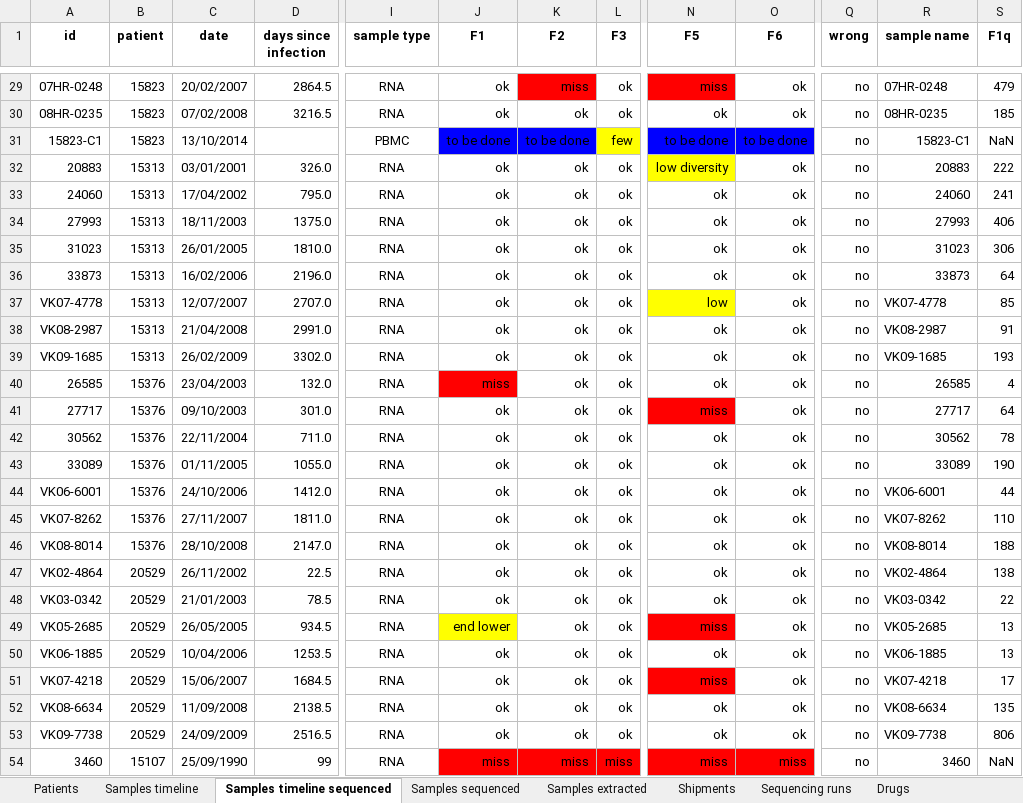
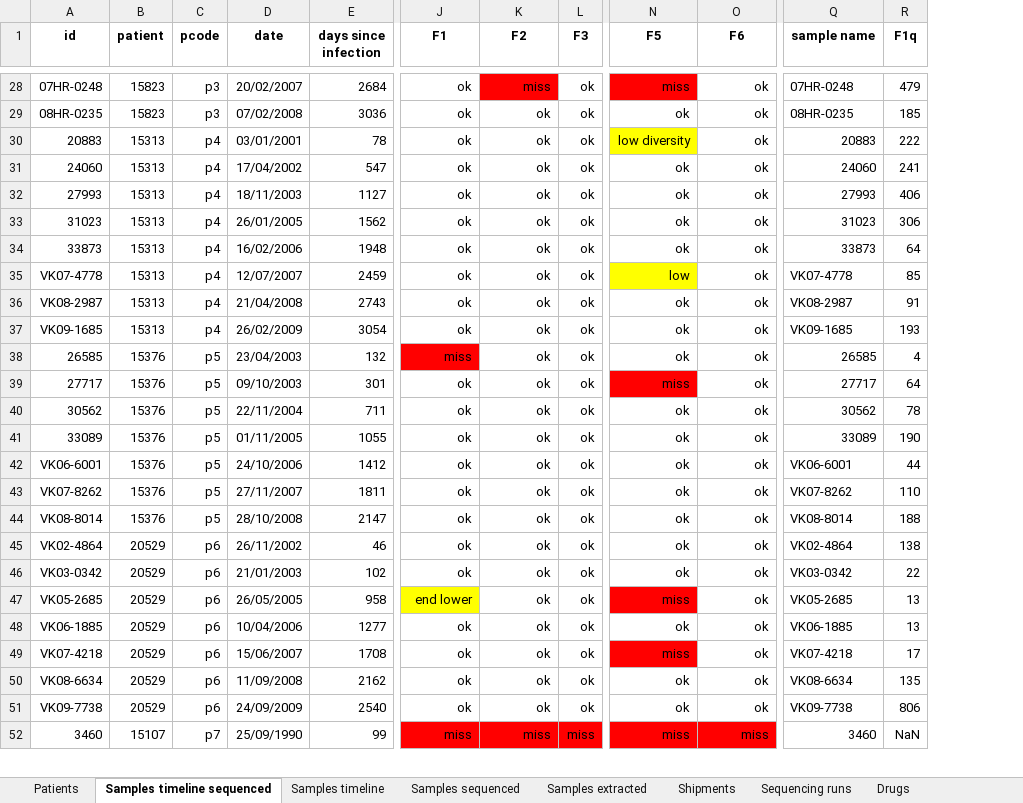
Before and after one commit to iosonofabio/hivwholeseq, an Excel workbook: hivwholeseq/tables/HIV_reservoir_all.xlsx, sheet Samples timeline sequenced, drawn as a sheet; only a part is shown, gaps mark what is left out; values as stored, in another font and other column widths than the file's, no borders; removed rows and columns are numbered as before the commit, all else as after; rows hold the shown columns only; the diff covers the shown part only; the diff names each change by its address in the sheet, - before the commit and + after, or states it on an @@ line.

Commit message:
Updated table and days since infection

```diff
--- a/hivwholeseq/tables/HIV_reservoir_all.xlsx (sheet Samples timeline sequenced)
+++ b/hivwholeseq/tables/HIV_reservoir_all.xlsx (sheet Samples timeline sequenced)
@@ sheet tab order changed: Patients | Samples timeline sequenced | Samples timeline | Samples sequenced | Samples extracted | Shipments | Sequencing runs | Drugs @@
+column C (pcode), rows 28-52: p3 | p3 | p4 | p4 | p4 | p4 | p4 | p4 | p4 | p4 | p5 | p5 | p5 | p5 | p5 | p5 | p5 | p6 | p6 | p6 | p6 | p6 | p6 | p6 | p7
-column I (sample type), rows 29-30: RNA | RNA; rows 32-54: all RNA
-column Q (wrong), rows 29-30: no | no; rows 32-54: all no
-E28 (days since infection): 2864.5
+E28 (days since infection): 2684
-E29 (days since infection): 3216.5
+E29 (days since infection): 3036
-row 31: 15823-C1 | 15823 | 13/10/2014 |  | PBMC | to be done | to be done | few | to be done | to be done | no | 15823-C1 | NaN
-E30 (days since infection): 326.0
+E30 (days since infection): 78
-E31 (days since infection): 795.0
+E31 (days since infection): 547
-E32 (days since infection): 1375.0
+E32 (days since infection): 1127
-E33 (days since infection): 1810.0
+E33 (days since infection): 1562
-E34 (days since infection): 2196.0
+E34 (days since infection): 1948
-E35 (days since infection): 2707.0
+E35 (days since infection): 2459
-E36 (days since infection): 2991.0
+E36 (days since infection): 2743
-E37 (days since infection): 3302.0
+E37 (days since infection): 3054
-E38 (days since infection): 132.0
+E38 (days since infection): 132
-E39 (days since infection): 301.0
+E39 (days since infection): 301
-E40 (days since infection): 711.0
+E40 (days since infection): 711
-E41 (days since infection): 1055.0
+E41 (days since infection): 1055
-E42 (days since infection): 1412.0
+E42 (days since infection): 1412
-E43 (days since infection): 1811.0
+E43 (days since infection): 1811
-E44 (days since infection): 2147.0
+E44 (days since infection): 2147
-E45 (days since infection): 22.5
+E45 (days since infection): 46
-E46 (days since infection): 78.5
+E46 (days since infection): 102
-E47 (days since infection): 934.5
+E47 (days since infection): 958
-E48 (days since infection): 1253.5
+E48 (days since infection): 1277
-E49 (days since infection): 1684.5
+E49 (days since infection): 1708
-E50 (days since infection): 2138.5
+E50 (days since infection): 2162
-E51 (days since infection): 2516.5
+E51 (days since infection): 2540
```
Also changed, not shown: 3 removed rows, 106 edited cells and cell formats elsewhere in this sheet, sheet Patients, 7 other files.
